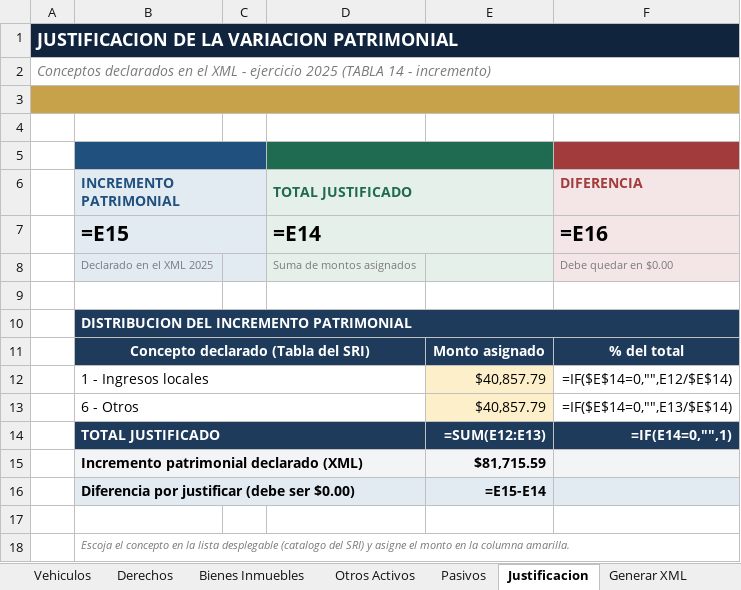
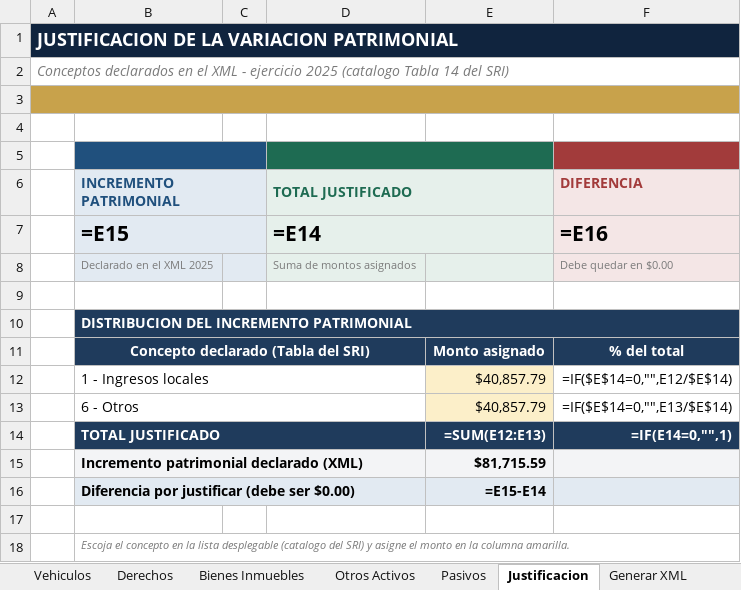
Before and after one commit to jcalupinia/auditbrain-python-runner, an Excel workbook: tools/Declaracion_Patrimonial_2025_MARCO.xlsx, sheet Justificacion, drawn as a sheet; values as stored, in another font and other column widths than the file's, no borders; formulas without a stored value are shown as written; charts and pictures not drawn; the diff names each change by its address in the sheet, - before the commit and + after, or states it on an @@ line.

```diff
--- a/tools/Declaracion_Patrimonial_2025_MARCO.xlsx (sheet Justificacion)
+++ b/tools/Declaracion_Patrimonial_2025_MARCO.xlsx (sheet Justificacion)
-A2: …ejercicio 2025 (TABLA 14 - incremento)
+A2: …ejercicio 2025 (catalogo Tabla 14 del SRI)
```
Also changed, not shown: tools/Declaracion_Patrimonial_2025_MARCO.xlsm, 1 other file.
